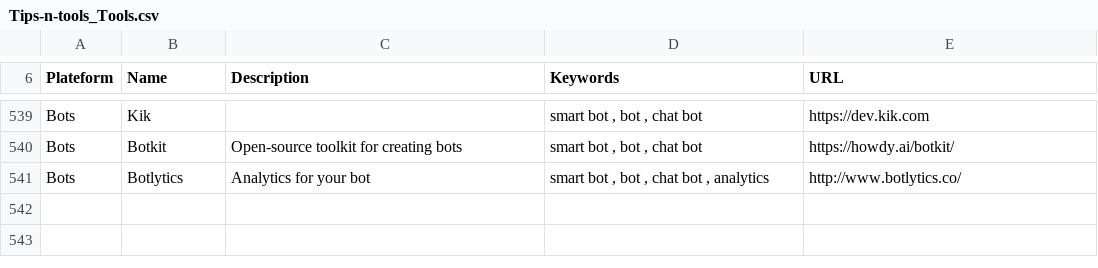
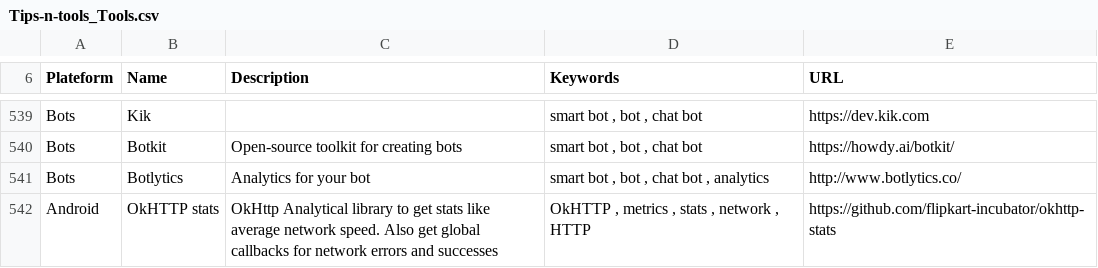
Before and after one commit to vaginessa/Tips-n-tools, a CSV file: toolz/Tips-n-tools_Tools.csv, drawn as a sheet; only a part is shown, gaps mark what is left out; the diff names each change by its address in the sheet, - before the commit and + after, or states it on an @@ line.

```diff
--- a/toolz/Tips-n-tools_Tools.csv
+++ b/toolz/Tips-n-tools_Tools.csv
+row 542: Android | OkHTTP stats | OkHttp Analytical library to get stats like average network speed. Also get global callbacks for network errors and successes | OkHTTP , metrics , stats , network , HTTP | https://github.com/flipkart-incubator/okhttp-stats
```
Also changed, not shown: webz/Tips-n-tools_WebLinks.csv, 4 other files.
